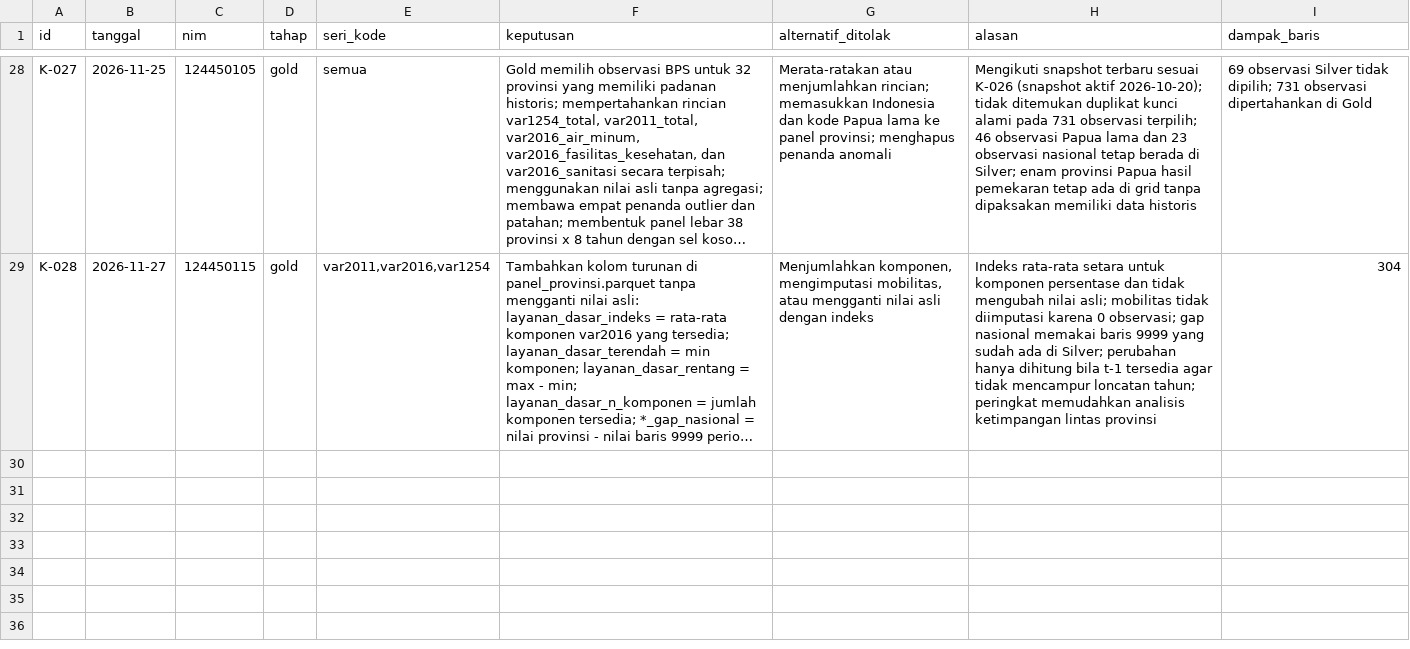
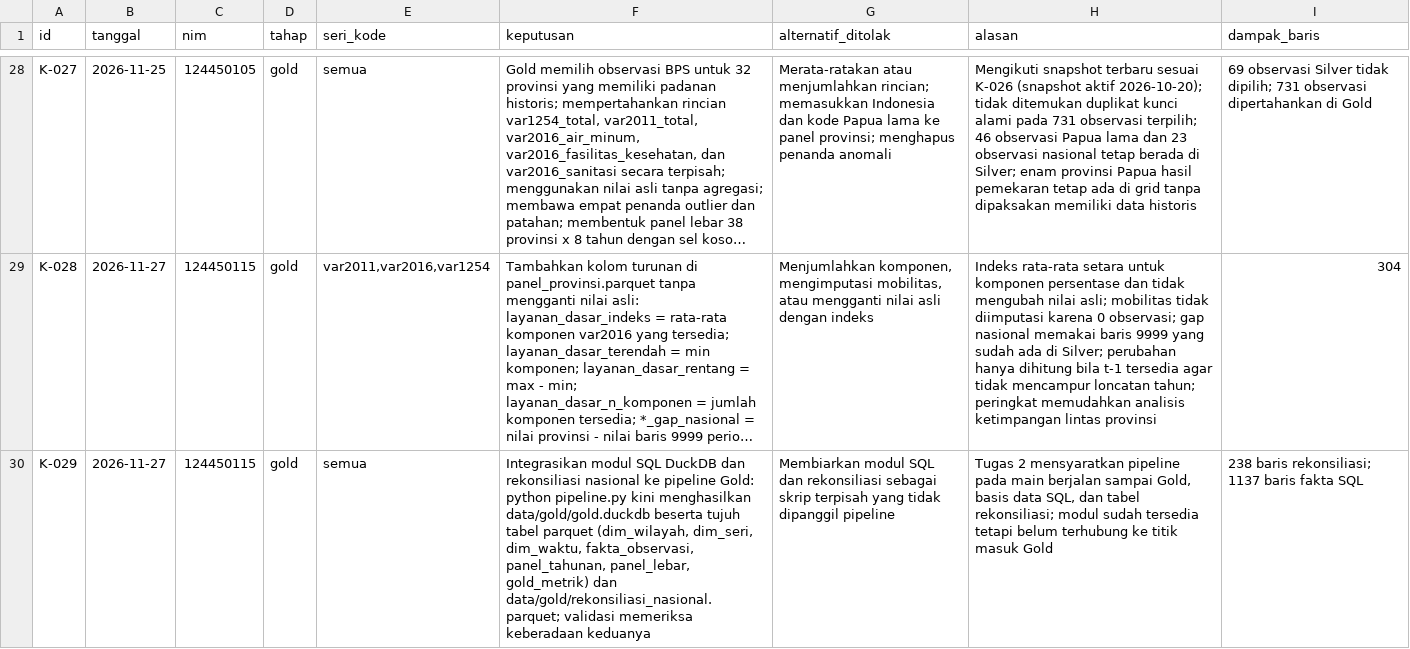
Before and after one commit to LovianoraSaragih/capstone-dw-kelompok-16, a CSV file: log-keputusan.csv, drawn as a sheet; only a part is shown, gaps mark what is left out; long unchanged cells end in …; the diff names each change by its address in the sheet, - before the commit and + after, or states it on an @@ line.

Commit message:
tugas-2: integrasi SQL dan rekonsiliasi ke pipeline

```diff
--- a/log-keputusan.csv
+++ b/log-keputusan.csv
+row 30: K-029 | 2026-11-27 | 124450115 | gold | semua | Integrasikan modul SQL DuckDB dan rekonsiliasi nasional ke pipeline Gold: python pipeline.py kini menghasilkan data/gold/gold.duckdb beserta tujuh tabel parquet (dim_wilayah, dim_seri, dim_waktu, fakta_observasi, panel_tahunan, panel_lebar, gold_metrik) dan data/gold/rekonsiliasi_nasional.parquet; validasi memeriksa keberadaan keduanya | Membiarkan modul SQL dan rekonsiliasi sebagai skrip terpisah yang tidak dipanggil pipeline | Tugas 2 mensyaratkan pipeline pada main berjalan sampai Gold, basis data SQL, dan tabel rekonsiliasi; modul sudah tersedia tetapi belum terhubung ke titik masuk Gold | 238 baris rekonsiliasi; 1137 baris fakta SQL
```
Also changed, not shown: 14 other files.
